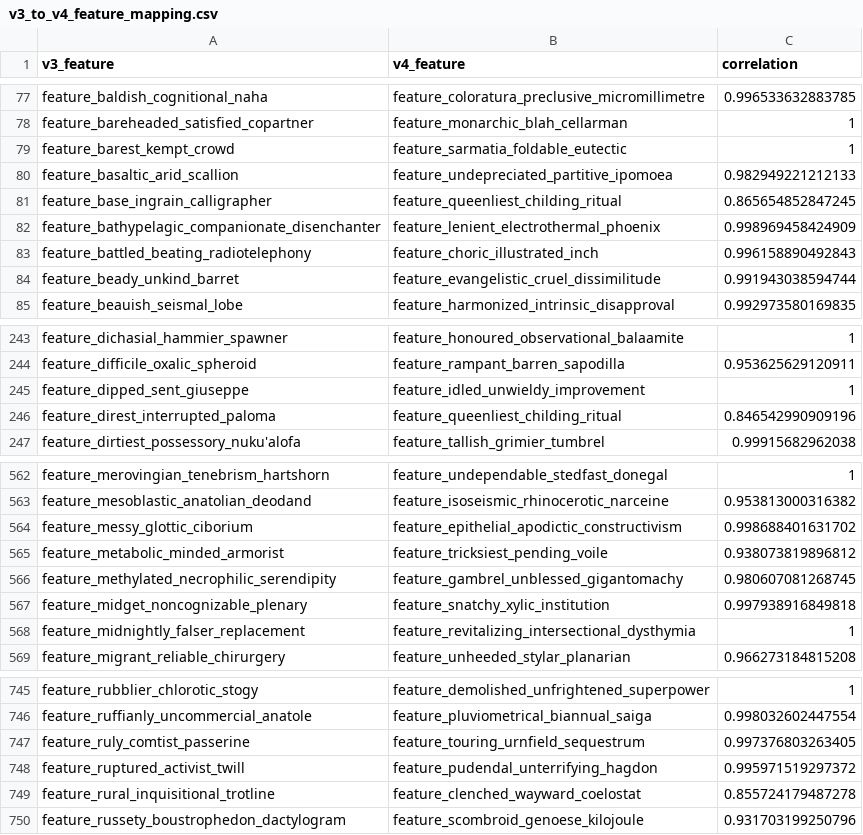
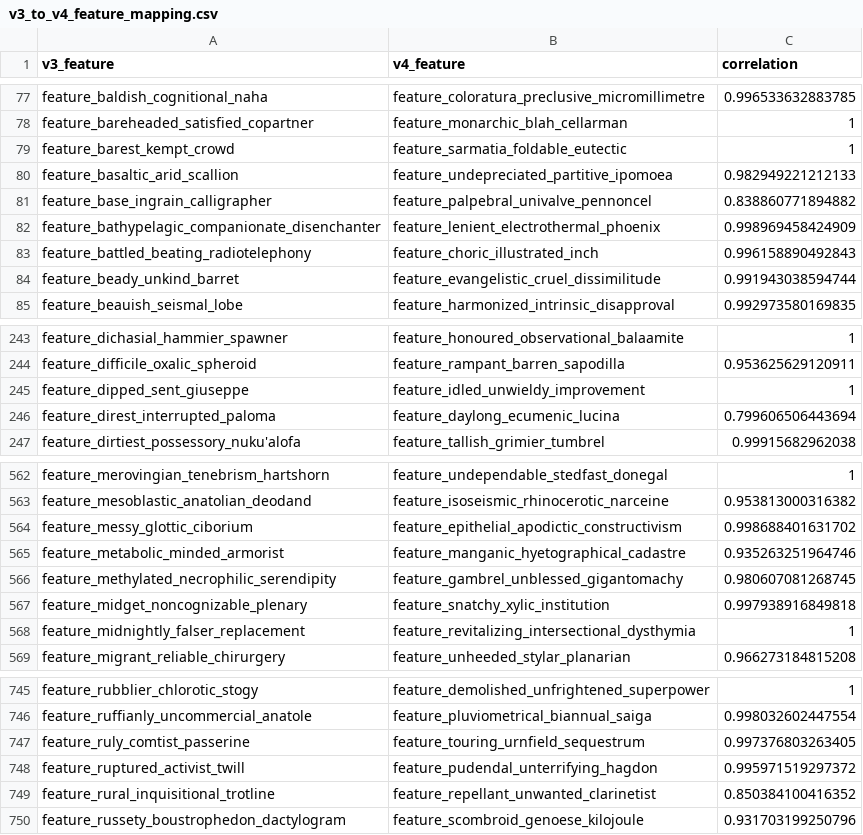
Before and after one commit to miciasto/numerai, a CSV file: v3_to_v4_feature_mapping.csv, drawn as a sheet; only a part is shown, gaps mark what is left out.

Commit message:
Adjust mappings for duplicated mappings in v3 to v4.

```diff
--- a/v3_to_v4_feature_mapping.csv
+++ b/v3_to_v4_feature_mapping.csv
@@ -80,3 +80,3 @@ feature_barest_kempt_crowd,feature_sarmatia_foldable_eutectic,1
 feature_basaltic_arid_scallion,feature_undepreciated_partitive_ipomoea,0.982949221212133
-feature_base_ingrain_calligrapher,feature_queenliest_childing_ritual,0.865654852847245
+feature_base_ingrain_calligrapher,feature_palpebral_univalve_pennoncel,0.838860771894882
 feature_bathypelagic_companionate_disenchanter,feature_lenient_electrothermal_phoenix,0.998969458424909
@@ -245,3 +245,3 @@ feature_difficile_oxalic_spheroid,feature_rampant_barren_sapodilla,0.95362562912
 feature_dipped_sent_giuseppe,feature_idled_unwieldy_improvement,1
-feature_direst_interrupted_paloma,feature_queenliest_childing_ritual,0.846542990909196
+feature_direst_interrupted_paloma,feature_daylong_ecumenic_lucina,0.799606506443694
 feature_dirtiest_possessory_nuku'alofa,feature_tallish_grimier_tumbrel,0.99915682962038
@@ -564,3 +564,3 @@ feature_mesoblastic_anatolian_deodand,feature_isoseismic_rhinocerotic_narceine,0
 feature_messy_glottic_ciborium,feature_epithelial_apodictic_constructivism,0.998688401631702
-feature_metabolic_minded_armorist,feature_tricksiest_pending_voile,0.938073819896812
+feature_metabolic_minded_armorist,feature_manganic_hyetographical_cadastre,0.935263251964746
 feature_methylated_necrophilic_serendipity,feature_gambrel_unblessed_gigantomachy,0.980607081268745
@@ -748,3 +748,3 @@ feature_ruly_comtist_passerine,feature_touring_urnfield_sequestrum,0.99737680326
 feature_ruptured_activist_twill,feature_pudendal_unterrifying_hagdon,0.995971519297372
-feature_rural_inquisitional_trotline,feature_clenched_wayward_coelostat,0.855724179487278
+feature_rural_inquisitional_trotline,feature_repellant_unwanted_clarinetist,0.850384100416352
 feature_russety_boustrophedon_dactylogram,feature_scombroid_genoese_kilojoule,0.931703199250796
```
